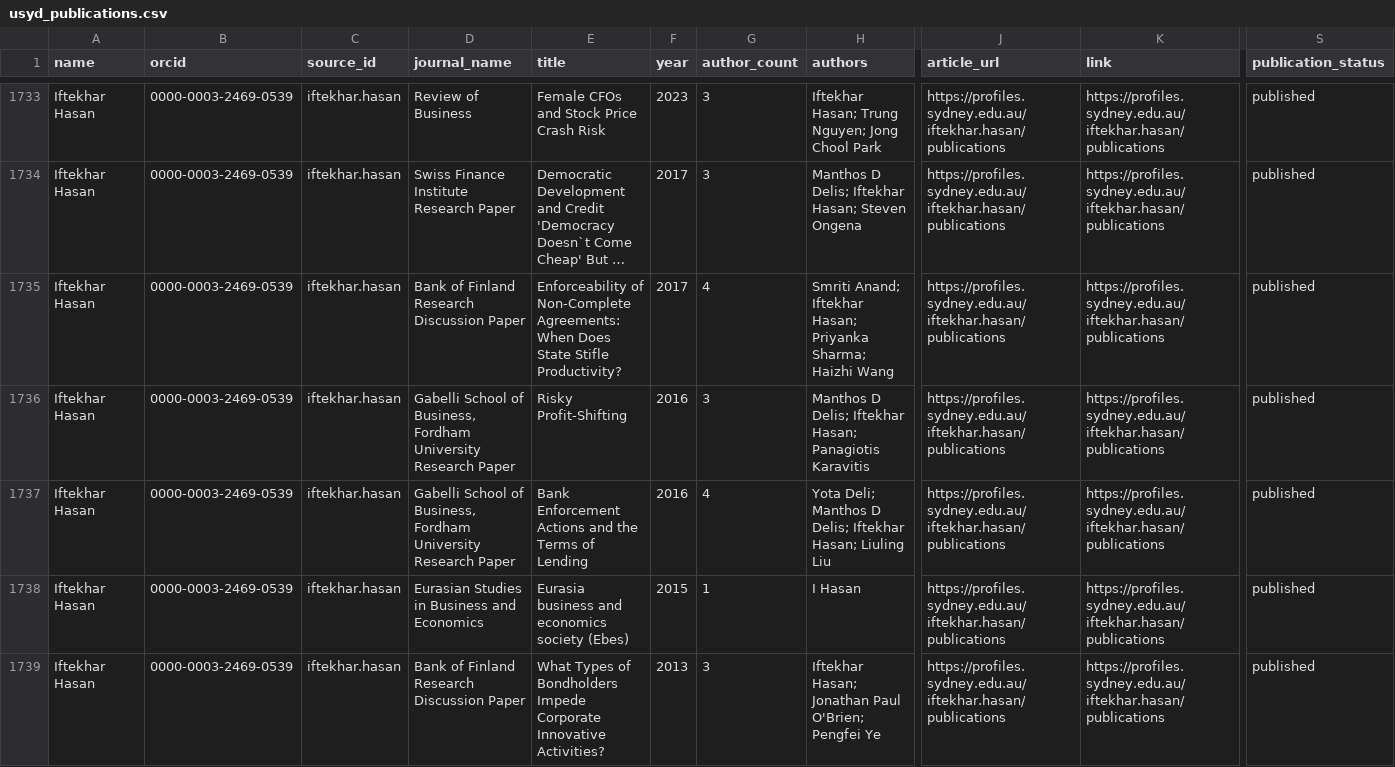
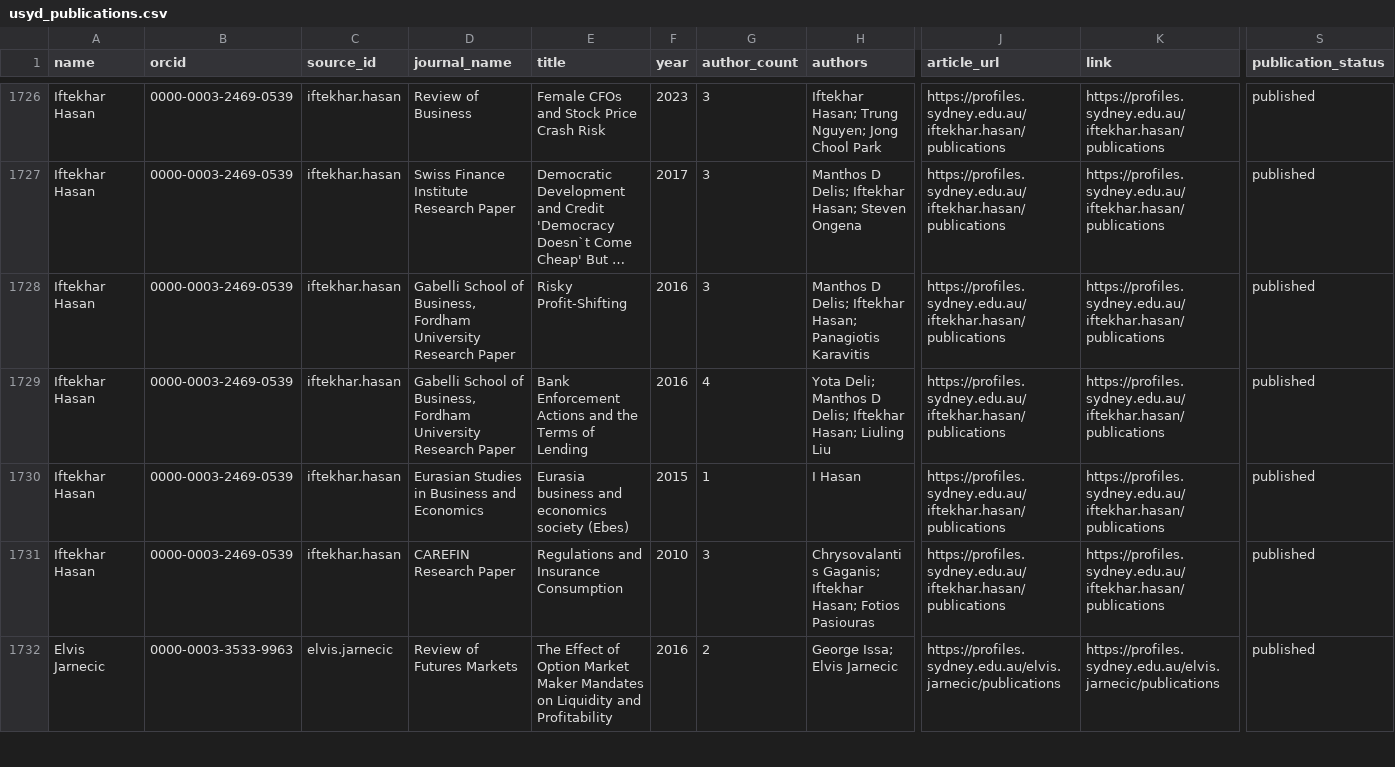
Before and after one commit to yuhanwang0612/cits3200-, a CSV file: final output/usyd/usyd_publications.csv, drawn as a sheet; only a part is shown, gaps mark what is left out; the shorter side is filled out with more unchanged rows; long unchanged cells end in …; rows hold the shown columns only; the diff covers the shown part only; the diff names each change by its address in the sheet, - before the commit and + after, or states it on an @@ line.

```diff
--- a/final output/usyd/usyd_publications.csv
+++ b/final output/usyd/usyd_publications.csv
-row 1735: Iftekhar Hasan | 0000-0003-2469-0539 | iftekhar.hasan | Bank of Finland Research Discussion Paper | Enforceability of Non-Complete Agreements: When Does State Stifle Productivity? | 2017 | 4 | Smriti Anand; Iftekhar Hasan; Priyanka Sharma; Haizhi Wang | https://profiles.sydney.edu.au/iftekhar.hasan/publications | https://profiles.sydney.edu.au/iftekhar.hasan/publications | published
-row 1739: Iftekhar Hasan | 0000-0003-2469-0539 | iftekhar.hasan | Bank of Finland Research Discussion Paper | What Types of Bondholders Impede Corporate Innovative Activities? | 2013 | 3 | Iftekhar Hasan; Jonathan Paul O'Brien; Pengfei Ye | https://profiles.sydney.edu.au/iftekhar.hasan/publications | https://profiles.sydney.edu.au/iftekhar.hasan/publications | published
```
Also changed, not shown: 11 removed rows and 2 edited cells elsewhere in this file, final output/adelaide/adelaide_publications.csv, final output/unimelb/unimelb_publications.csv, 56 other files.
